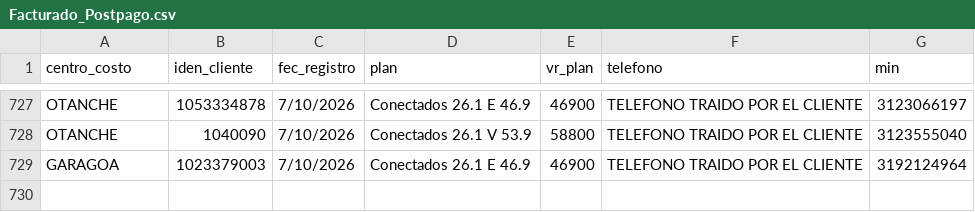
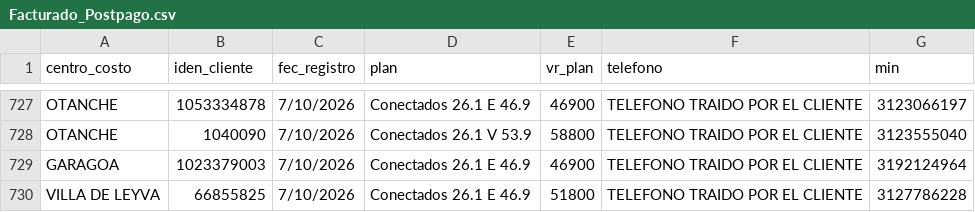
Before and after one commit to lubernu/prueba, a CSV file: Facturado_Postpago.csv, drawn as a sheet; only a part is shown, gaps mark what is left out; the diff names each change by its address in the sheet, - before the commit and + after, or states it on an @@ line.

Commit message:
Actualización automática: Facturado_Postpago.csv

```diff
--- a/Facturado_Postpago.csv
+++ b/Facturado_Postpago.csv
+row 730: VILLA DE LEYVA | 66855825 | 7/10/2026 | Conectados 26.1 E 46.9 | 51800 | TELEFONO TRAIDO POR EL CLIENTE | 3127786228
```
